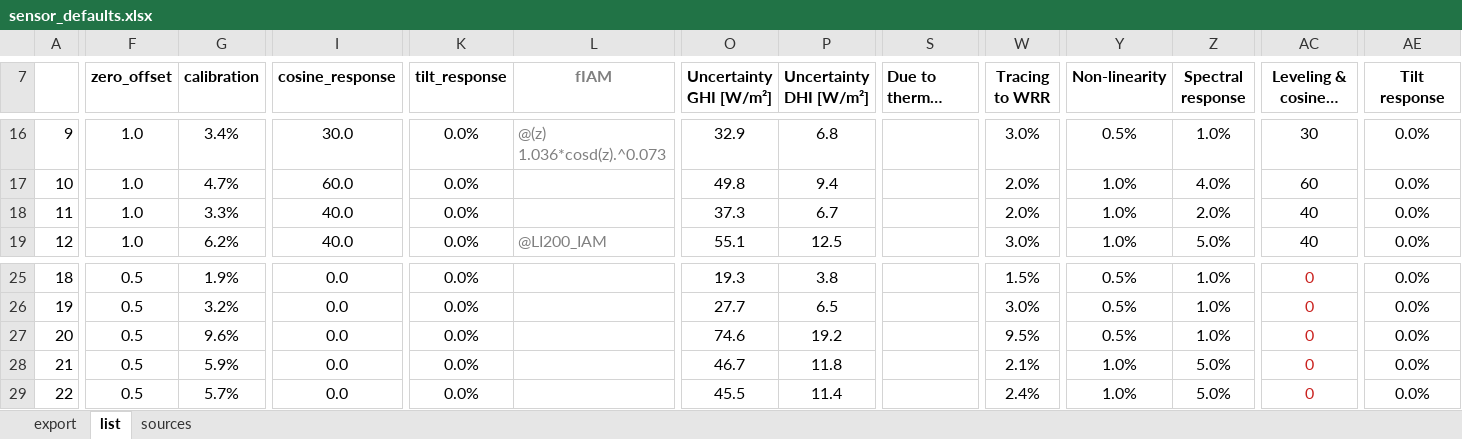
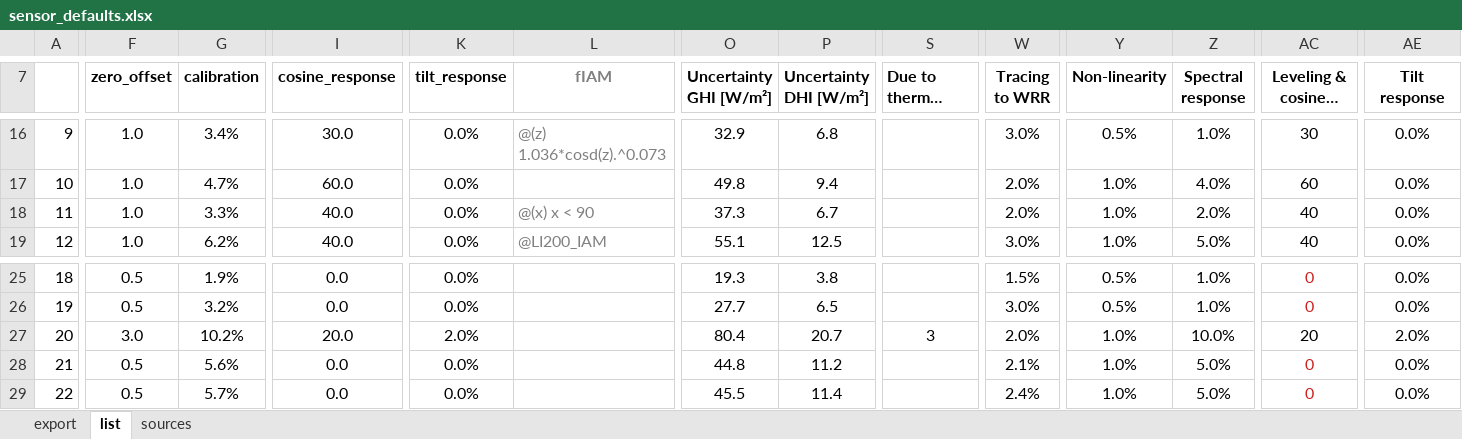
Before and after one commit to martinherrerias/matlab-pvmeteo, an Excel workbook: Sensors/sensor_defaults.xlsx, sheet list, drawn as a sheet; only a part is shown, gaps mark what is left out; long unchanged cells end in …; values as stored, in another font and other column widths than the file's, no borders; the diff covers the shown part only; the diff names each change by its address in the sheet, - before the commit and + after, or states it on an @@ line.

Commit message:
Correction to uncertainty formula! + uncertainty for pseudo-DNI sensors

```diff
--- a/Sensors/sensor_defaults.xlsx (sheet list)
+++ b/Sensors/sensor_defaults.xlsx (sheet list)
-L18 (fIAM): (empty)
+L18 (fIAM): @(x) x < 90
-F27 (zero_offset): 0.5
+F27 (zero_offset): 3.0
-G27 (calibration): 9.6%
+G27 (calibration): 10.2%
-I27 (cosine_response): 0.0
+I27 (cosine_response): 20.0
-K27 (tilt_response): 0.0%
+K27 (tilt_response): 2.0%
-O27 (Uncertainty GHI [W/m²]): 74.6
+O27 (Uncertainty GHI [W/m²]): 80.4
-P27 (Uncertainty DHI [W/m²]): 19.2
+P27 (Uncertainty DHI [W/m²]): 20.7
-S27 (Due to thermal radiation): (empty)
+S27 (Due to thermal radiation): 3
-W27 (Tracing to WRR): 9.5%
+W27 (Tracing to WRR): 2.0%
-Y27 (Non-linearity): 0.5%
+Y27 (Non-linearity): 1.0%
-Z27 (Spectral response): 1.0%
+Z27 (Spectral response): 10.0%
-AC27: 0
+AC27: 20
-AC27 text colour: #C9211E
+AC27 text colour: black
-AE27 (Tilt response): 0.0%
+AE27 (Tilt response): 2.0%
-G28 (calibration): 5.9%
+G28 (calibration): 5.6%
-O28 (Uncertainty GHI [W/m²]): 46.7
+O28 (Uncertainty GHI [W/m²]): 44.8
-P28 (Uncertainty DHI [W/m²]): 11.8
+P28 (Uncertainty DHI [W/m²]): 11.2
```
Also changed, not shown: 2 edited cells elsewhere in this sheet, sheet export, 4 other files.
